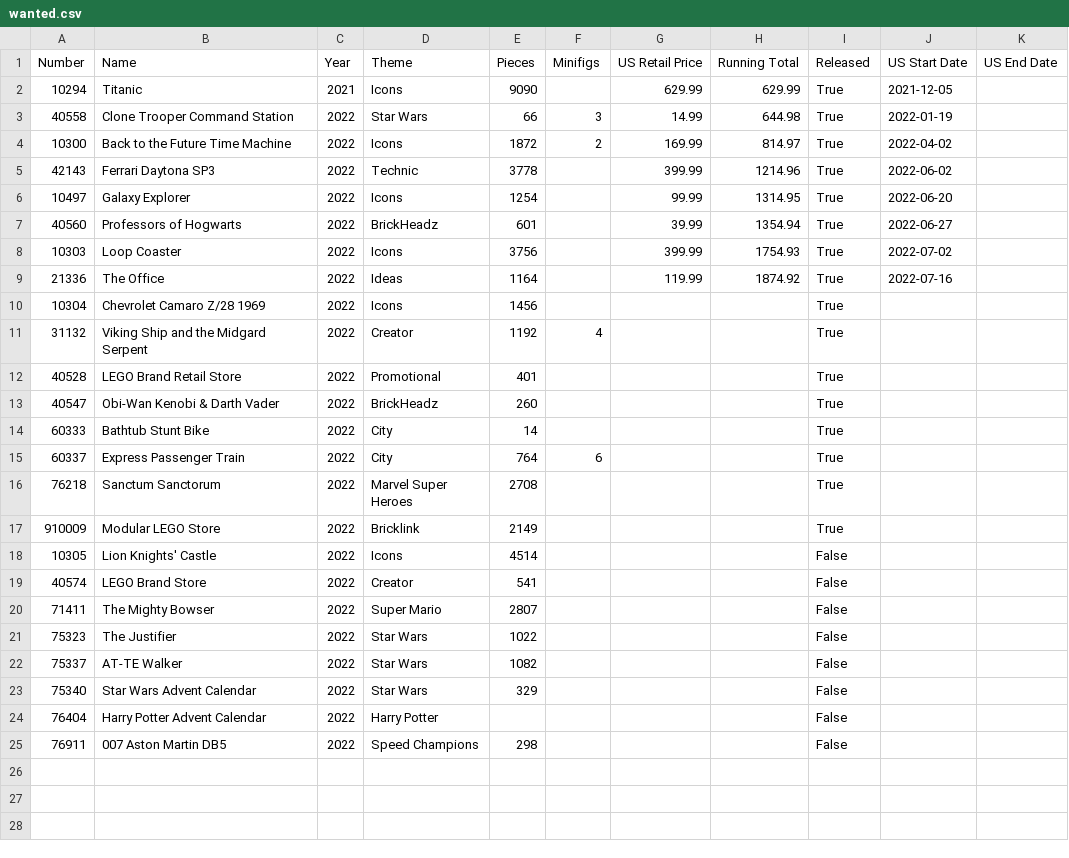
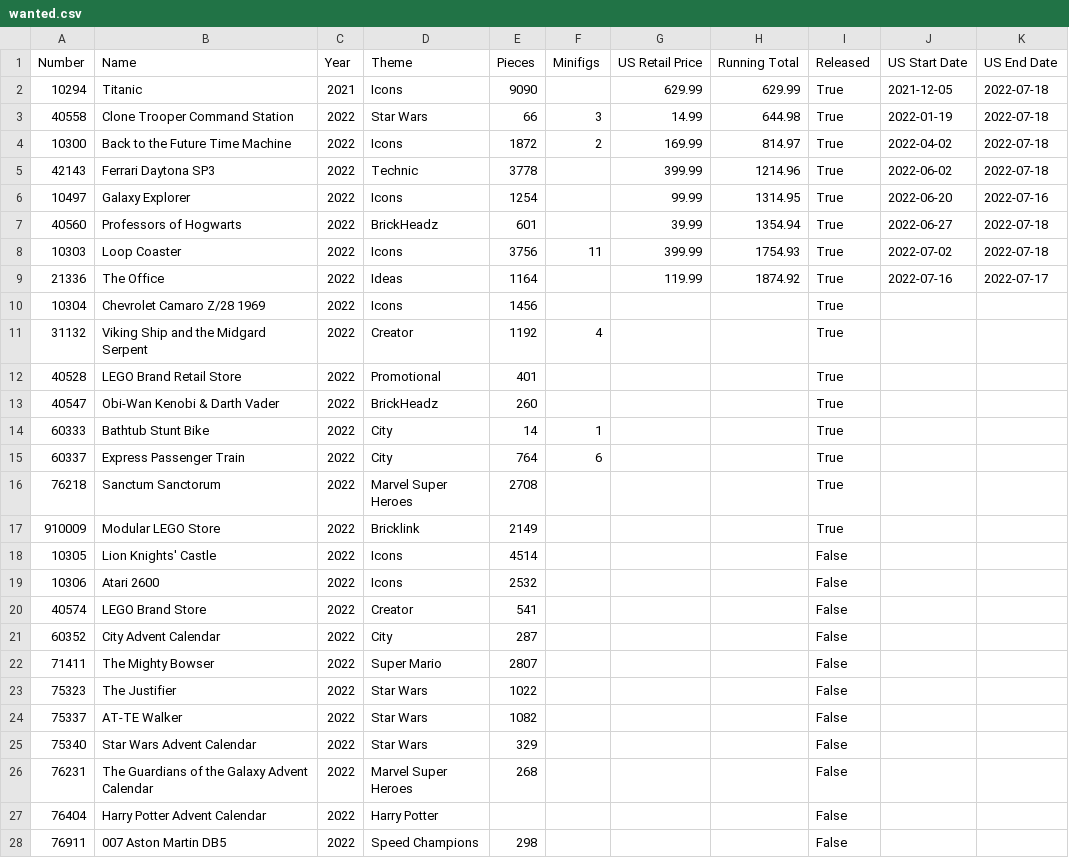
Before and after one commit to schultzy51/brickset, a CSV file: lists/wanted.csv, drawn as a sheet.

```diff
--- a/lists/wanted.csv
+++ b/lists/wanted.csv
@@ -1,10 +1,10 @@
 Number,Name,Year,Theme,Pieces,Minifigs,US Retail Price,Running Total,Released,US Start Date,US End Date
-10294,Titanic,2021,Icons,9090,,629.99,629.99,True,2021-12-05,
-40558,Clone Trooper Command Station,2022,Star Wars,66,3,14.99,644.98,True,2022-01-19,
-10300,Back to the Future Time Machine,2022,Icons,1872,2,169.99,814.97,True,2022-04-02,
-42143,Ferrari Daytona SP3,2022,Technic,3778,,399.99,1214.96,True,2022-06-02,
-10497,Galaxy Explorer,2022,Icons,1254,,99.99,1314.95,True,2022-06-20,
-40560,Professors of Hogwarts,2022,BrickHeadz,601,,39.99,1354.94,True,2022-06-27,
-10303,Loop Coaster,2022,Icons,3756,,399.99,1754.93,True,2022-07-02,
-21336,The Office,2022,Ideas,1164,,119.99,1874.92,True,2022-07-16,
+10294,Titanic,2021,Icons,9090,,629.99,629.99,True,2021-12-05,2022-07-18
+40558,Clone Trooper Command Station,2022,Star Wars,66,3,14.99,644.98,True,2022-01-19,2022-07-18
+10300,Back to the Future Time Machine,2022,Icons,1872,2,169.99,814.97,True,2022-04-02,2022-07-18
+42143,Ferrari Daytona SP3,2022,Technic,3778,,399.99,1214.96,True,2022-06-02,2022-07-18
+10497,Galaxy Explorer,2022,Icons,1254,,99.99,1314.95,True,2022-06-20,2022-07-16
+40560,Professors of Hogwarts,2022,BrickHeadz,601,,39.99,1354.94,True,2022-06-27,2022-07-18
+10303,Loop Coaster,2022,Icons,3756,11,399.99,1754.93,True,2022-07-02,2022-07-18
+21336,The Office,2022,Ideas,1164,,119.99,1874.92,True,2022-07-16,2022-07-17
 10304,Chevrolet Camaro Z/28 1969,2022,Icons,1456,,,,True,,
@@ -13,3 +13,3 @@ Number,Name,Year,Theme,Pieces,Minifigs,US Retail Price,Running Total,Released,US
 40547,Obi-Wan Kenobi & Darth Vader,2022,BrickHeadz,260,,,,True,,
-60333,Bathtub Stunt Bike,2022,City,14,,,,True,,
+60333,Bathtub Stunt Bike,2022,City,14,1,,,True,,
 60337,Express Passenger Train,2022,City,764,6,,,True,,
@@ -18,3 +18,5 @@ Number,Name,Year,Theme,Pieces,Minifigs,US Retail Price,Running Total,Released,US
 10305,Lion Knights' Castle,2022,Icons,4514,,,,False,,
+10306,Atari 2600,2022,Icons,2532,,,,False,,
 40574,LEGO Brand Store,2022,Creator,541,,,,False,,
+60352,City Advent Calendar,2022,City,287,,,,False,,
 71411,The Mighty Bowser,2022,Super Mario,2807,,,,False,,
@@ -23,2 +25,3 @@ Number,Name,Year,Theme,Pieces,Minifigs,US Retail Price,Running Total,Released,US
 75340,Star Wars Advent Calendar,2022,Star Wars,329,,,,False,,
+76231,The Guardians of the Galaxy Advent Calendar,2022,Marvel Super Heroes,268,,,,False,,
 76404,Harry Potter Advent Calendar,2022,Harry Potter,,,,,False,,
```
Also changed, not shown: lists/wanted_released.csv, 3 other files.
